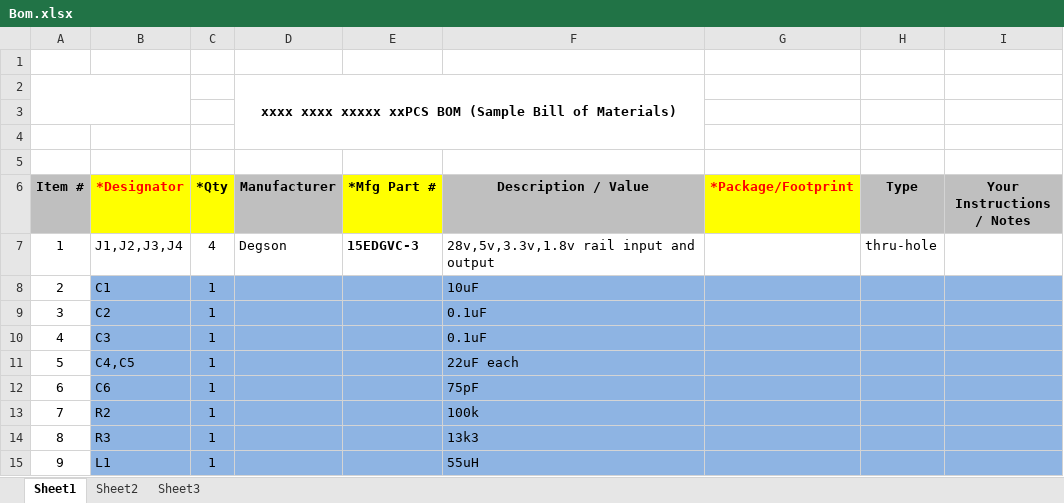
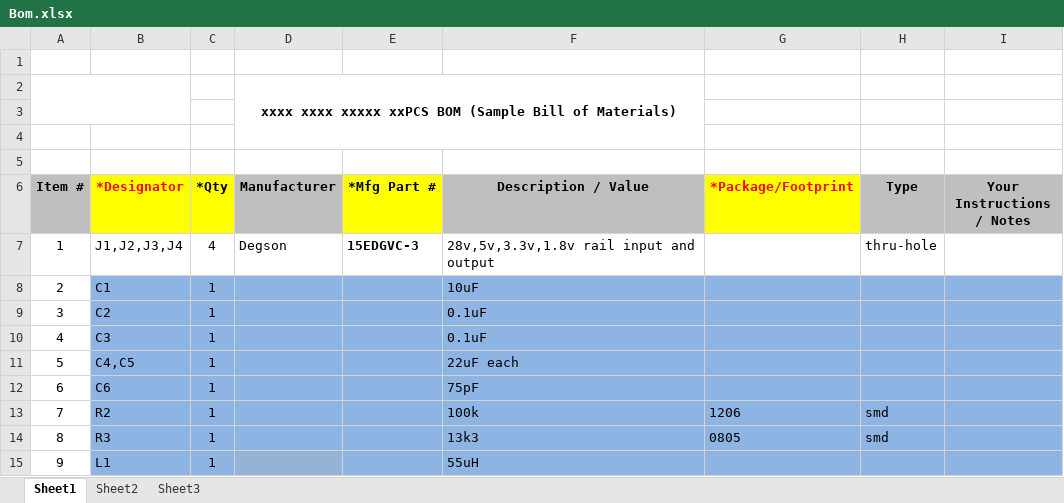
Before and after one commit to selva-ragaavan/AVIONIX-28, an Excel workbook: Bom.xlsx, sheet Sheet1, drawn as a sheet; values as stored, in another font and other column widths than the file's, no borders; charts and pictures not drawn; the diff names each change by its address in the sheet, - before the commit and + after, or states it on an @@ line.

```diff
--- a/Bom.xlsx (sheet Sheet1)
+++ b/Bom.xlsx (sheet Sheet1)
-G13 (*Package/Footprint): (empty)
+G13 (*Package/Footprint): 1206
-H13:H14 (Type): (empty)
+H13:H14 (Type): smd
-G14 (*Package/Footprint): (empty)
+G14 (*Package/Footprint): 0805
```
Also changed, not shown: 3 other files.
